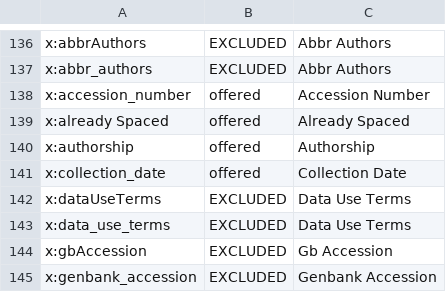
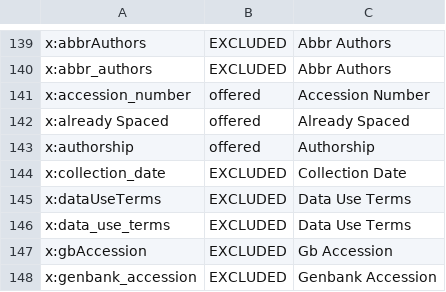
Before and after one commit to cmzmasek/forester, a TSV file: forester/test_data/vis_contract/vis-contract.tsv, drawn as a sheet; only a part is shown, gaps mark what is left out; the diff covers the shown part only.

```diff
--- a/forester/test_data/vis_contract/vis-contract.tsv
+++ b/forester/test_data/vis_contract/vis-contract.tsv
@@ -140,3 +143,3 @@ x:already Spaced	offered	Already Spaced
 x:authorship	offered	Authorship
-x:collection_date	offered	Collection Date
+x:collection_date	EXCLUDED	Collection Date
 x:dataUseTerms	EXCLUDED	Data Use Terms
```
Also changed, not shown: 16 added rows and 3 edited cells elsewhere in this file, forester/test_data/vis_contract/vis-trees.tsv, 5 other files.
